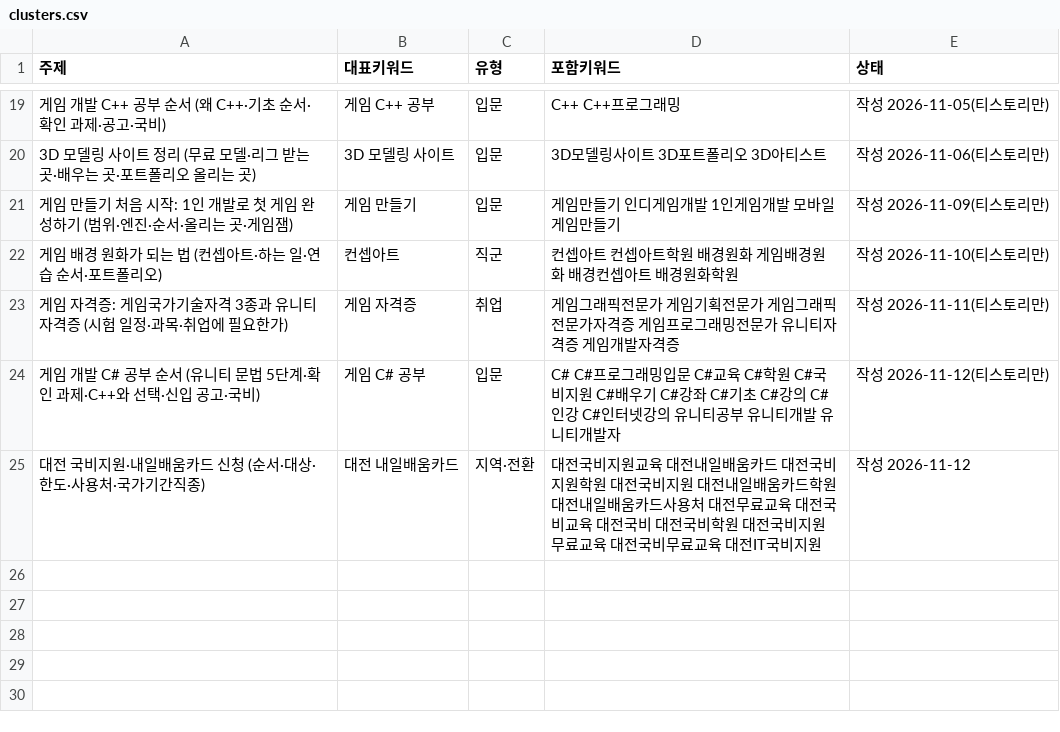
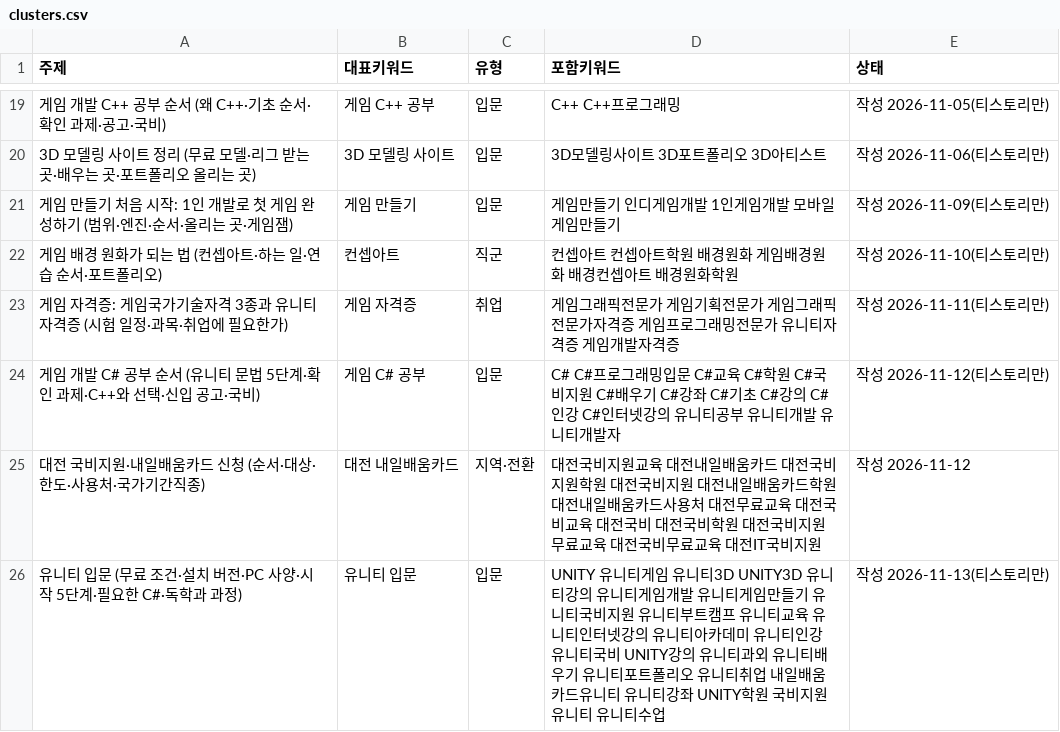
Before and after one commit to phy930310-stack/blogaeo, a CSV file: keywords/clusters.csv, drawn as a sheet; only a part is shown, gaps mark what is left out.

```diff
--- a/keywords/clusters.csv
+++ b/keywords/clusters.csv
@@ -25 +25,2 @@
 대전 국비지원·내일배움카드 신청 (순서·대상·한도·사용처·국가기간직종),대전 내일배움카드,지역·전환,대전국비지원교육 대전내일배움카드 대전국비지원학원 대전국비지원 대전내일배움카드학원 대전내일배움카드사용처 대전무료교육 대전국비교육 대전국비 대전국비학원 대전국비지원무료교육 대전국비무료교육 대전IT국비지원,작성 2026-11-12
+유니티 입문 (무료 조건·설치 버전·PC 사양·시작 5단계·필요한 C#·독학과 과정),유니티 입문,입문,UNITY 유니티게임 유니티3D UNITY3D 유니티강의 유니티게임개발 유니티게임만들기 유니티국비지원 유니티부트캠프 유니티교육 유니티인터넷강의 유니티아카데미 유니티인강 유니티국비 UNITY강의 유니티과외 유니티배우기 유니티포트폴리오 유니티취업 내일배움카드유니티 유니티강좌 UNITY학원 국비지원유니티 유니티수업,작성 2026-11-13(티스토리만)
```
Also changed, not shown: keywords/used.csv, 16 other files.
